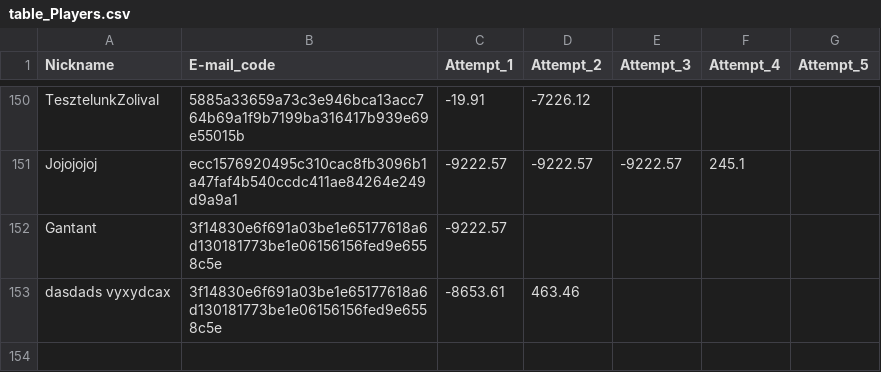
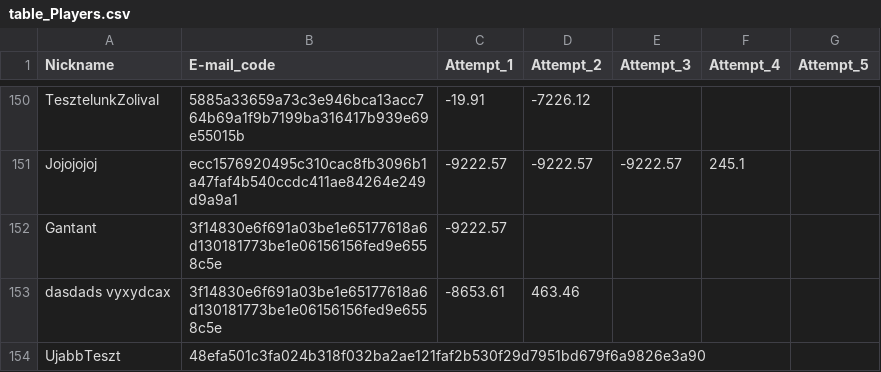
Before and after one commit to lapatinszki/simulator-app, a CSV file: table_Players.csv, drawn as a sheet; only a part is shown, gaps mark what is left out.

Commit message:
Add player UjabbTeszt

```diff
--- a/table_Players.csv
+++ b/table_Players.csv
@@ -153 +153,2 @@ Gantant,3f14830e6f691a03be1e65177618a6d130181773be1e06156156fed9e6558c5e,-9222.5
 dasdads vyxydcax,3f14830e6f691a03be1e65177618a6d130181773be1e06156156fed9e6558c5e,-8653.61,463.46,,,
+UjabbTeszt,48efa501c3fa024b318f032ba2ae121faf2b530f29d7951bd679f6a9826e3a90,,,,,
```
